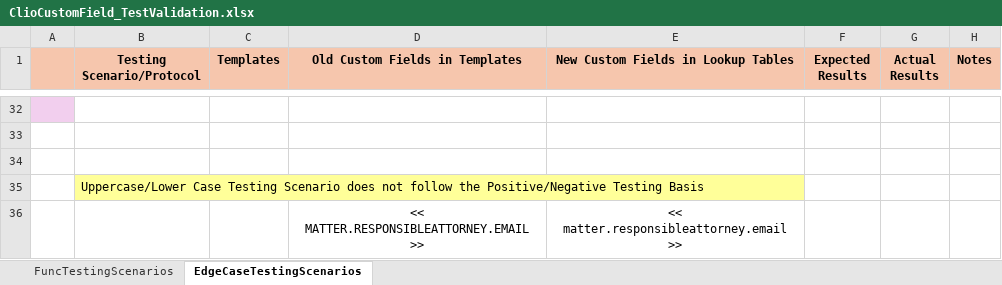
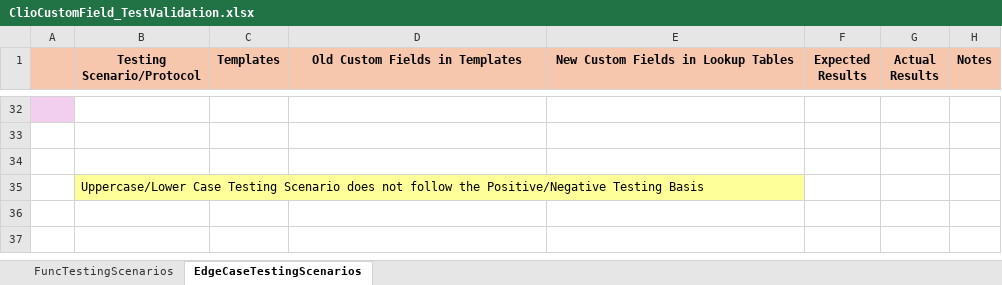
Before and after one commit to tdolan0816/QuillArrow-ClioBatchLoadingTemplates, an Excel workbook: Testing_Files/ClioCustomField_TestValidation.xlsx, sheet EdgeCaseTestingScenarios, drawn as a sheet; only a part is shown, gaps mark what is left out; values as stored, in another font and other column widths than the file's, no borders; the diff names each change by its address in the sheet, - before the commit and + after, or states it on an @@ line.

```diff
--- a/Testing_Files/ClioCustomField_TestValidation.xlsx (sheet EdgeCaseTestingScenarios)
+++ b/Testing_Files/ClioCustomField_TestValidation.xlsx (sheet EdgeCaseTestingScenarios)
-row 36:  |  |  | << MATTER.RESPONSIBLEATTORNEY.EMAIL >> | << matter.responsibleattorney.email >>
```
Also changed, not shown: 3 other files.
